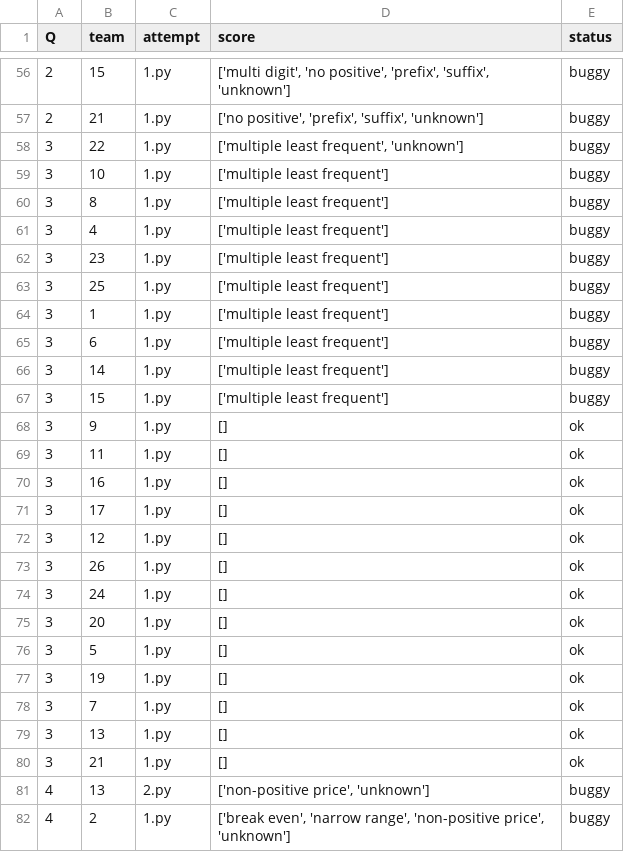
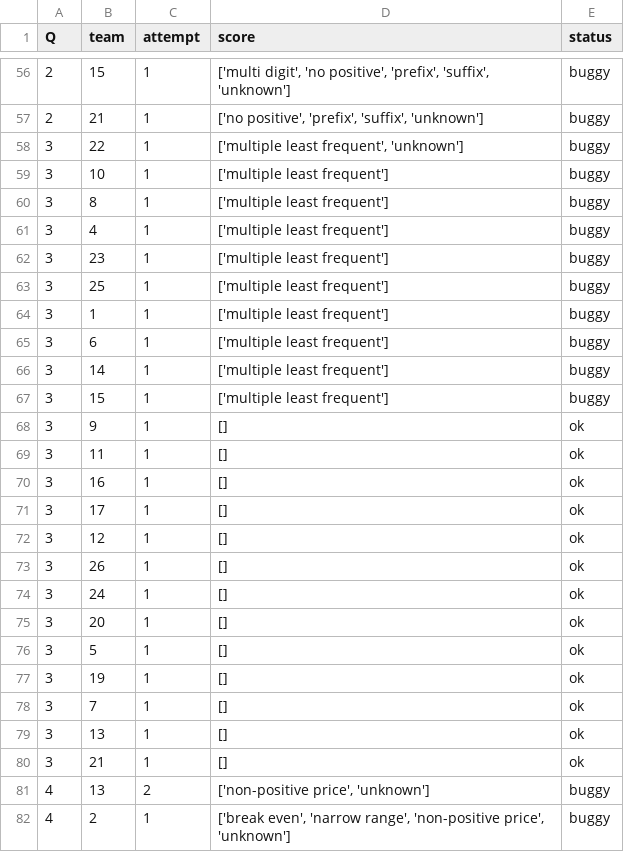
Before and after one commit to mrigankpawagi/ProbeableProblems, a CSV file: results.csv, drawn as a sheet; only a part is shown, gaps mark what is left out; the diff covers the shown part only.

```diff
--- a/results.csv
+++ b/results.csv
@@ -56,27 +56,27 @@ Q,team,attempt,score,status
-2,15,1.py,"['multi digit', 'no positive', 'prefix', 'suffix', 'unknown']",buggy
-2,21,1.py,"['no positive', 'prefix', 'suffix', 'unknown']",buggy
-3,22,1.py,"['multiple least frequent', 'unknown']",buggy
-3,10,1.py,['multiple least frequent'],buggy
-3,8,1.py,['multiple least frequent'],buggy
-3,4,1.py,['multiple least frequent'],buggy
-3,23,1.py,['multiple least frequent'],buggy
-3,25,1.py,['multiple least frequent'],buggy
-3,1,1.py,['multiple least frequent'],buggy
-3,6,1.py,['multiple least frequent'],buggy
-3,14,1.py,['multiple least frequent'],buggy
-3,15,1.py,['multiple least frequent'],buggy
-3,9,1.py,[],ok
-3,11,1.py,[],ok
-3,16,1.py,[],ok
-3,17,1.py,[],ok
-3,12,1.py,[],ok
-3,26,1.py,[],ok
-3,24,1.py,[],ok
-3,20,1.py,[],ok
-3,5,1.py,[],ok
-3,19,1.py,[],ok
-3,7,1.py,[],ok
-3,13,1.py,[],ok
-3,21,1.py,[],ok
-4,13,2.py,"['non-positive price', 'unknown']",buggy
-4,2,1.py,"['break even', 'narrow range', 'non-positive price', 'unknown']",buggy
+2,15,1,"['multi digit', 'no positive', 'prefix', 'suffix', 'unknown']",buggy
+2,21,1,"['no positive', 'prefix', 'suffix', 'unknown']",buggy
+3,22,1,"['multiple least frequent', 'unknown']",buggy
+3,10,1,['multiple least frequent'],buggy
+3,8,1,['multiple least frequent'],buggy
+3,4,1,['multiple least frequent'],buggy
+3,23,1,['multiple least frequent'],buggy
+3,25,1,['multiple least frequent'],buggy
+3,1,1,['multiple least frequent'],buggy
+3,6,1,['multiple least frequent'],buggy
+3,14,1,['multiple least frequent'],buggy
+3,15,1,['multiple least frequent'],buggy
+3,9,1,[],ok
+3,11,1,[],ok
+3,16,1,[],ok
+3,17,1,[],ok
+3,12,1,[],ok
+3,26,1,[],ok
+3,24,1,[],ok
+3,20,1,[],ok
+3,5,1,[],ok
+3,19,1,[],ok
+3,7,1,[],ok
+3,13,1,[],ok
+3,21,1,[],ok
+4,13,2,"['non-positive price', 'unknown']",buggy
+4,2,1,"['break even', 'narrow range', 'non-positive price', 'unknown']",buggy
```
Also changed, not shown: 113 edited cells elsewhere in this file, 1 other file.
